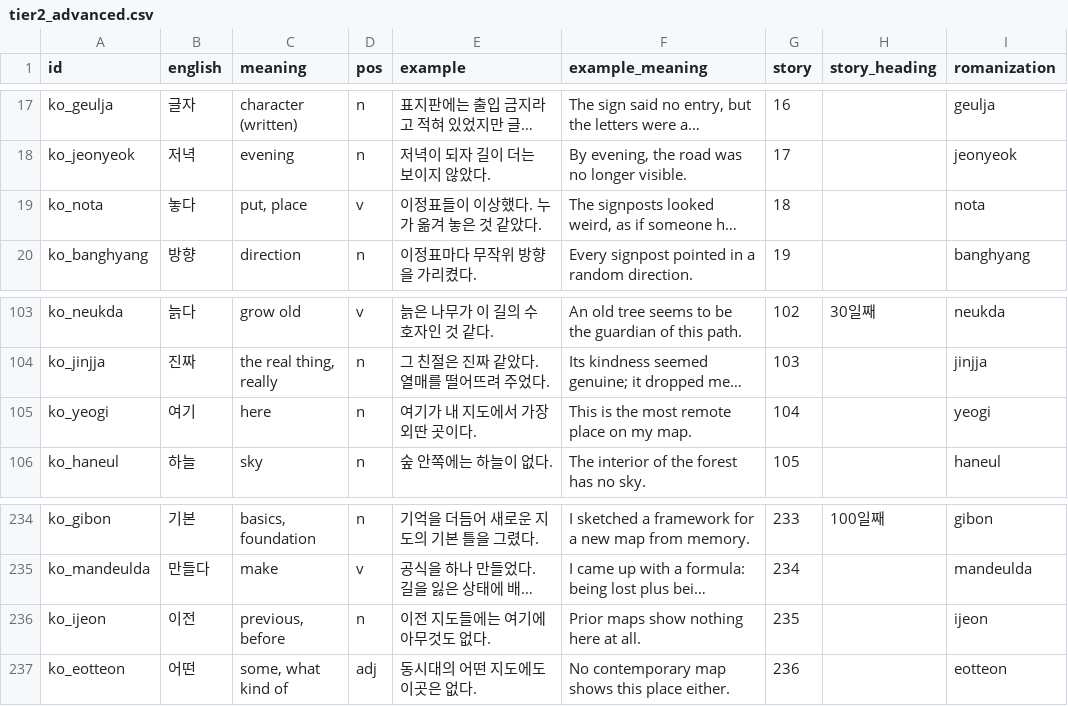
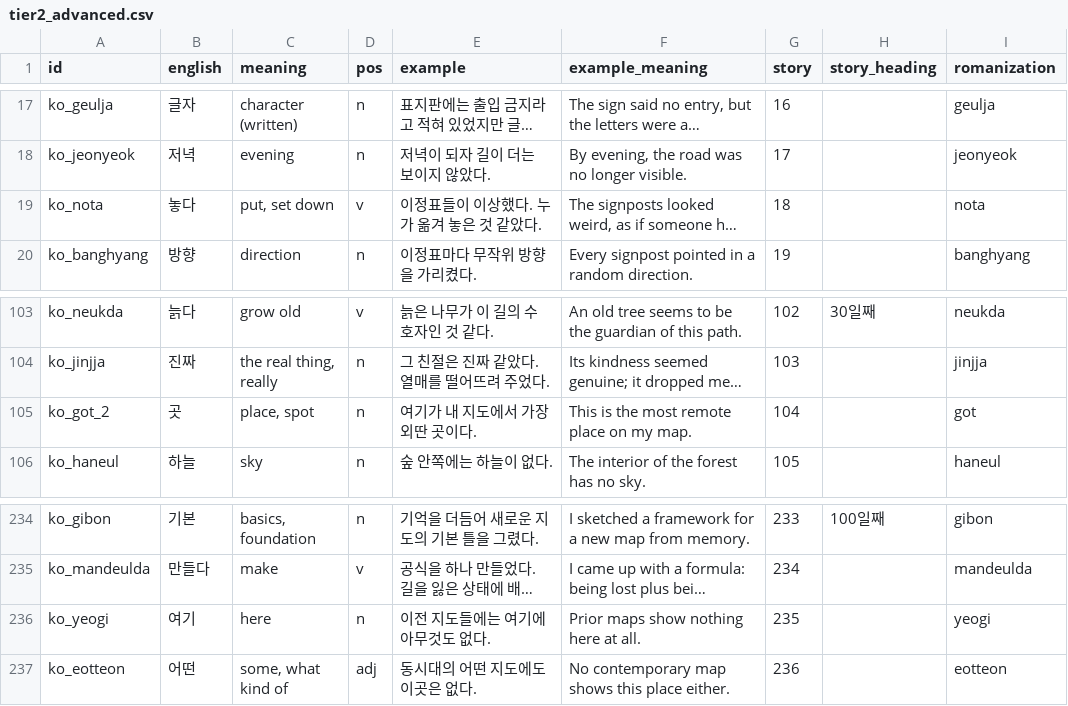
Before and after one commit to ArtTechSooKim/KoreanWordRPG, a CSV file: Assets/Data/Words/tier2_advanced.csv, drawn as a sheet; only a part is shown, gaps mark what is left out; long unchanged cells end in …; the diff names each change by its address in the sheet, - before the commit and + after, or states it on an @@ line.

```diff
--- a/Assets/Data/Words/tier2_advanced.csv
+++ b/Assets/Data/Words/tier2_advanced.csv
-C19 (meaning): put, place
+C19 (meaning): put, set down
-A105 (id): ko_yeogi
+A105 (id): ko_got_2
-B105 (english): 여기
+B105 (english): 곳
-C105 (meaning): here
+C105 (meaning): place, spot
-I105 (romanization): yeogi
+I105 (romanization): got
-A236 (id): ko_ijeon
+A236 (id): ko_yeogi
-B236 (english): 이전
+B236 (english): 여기
-C236 (meaning): previous, before
+C236 (meaning): here
-I236 (romanization): ijeon
+I236 (romanization): yeogi
```
Also changed, not shown: Assets/Data/Words/tier1_common.csv, 6 other files.
